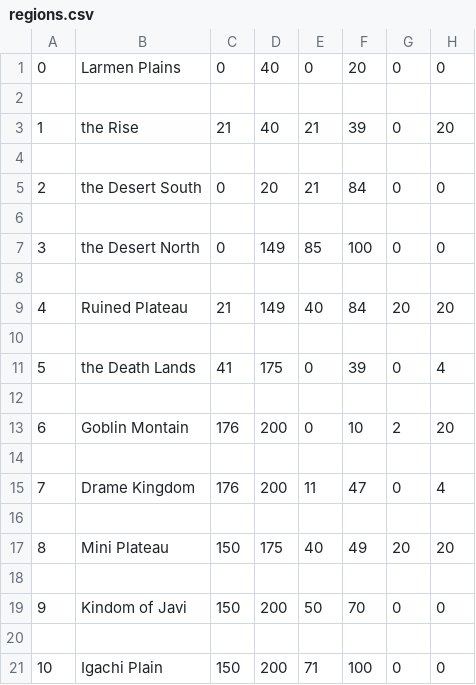
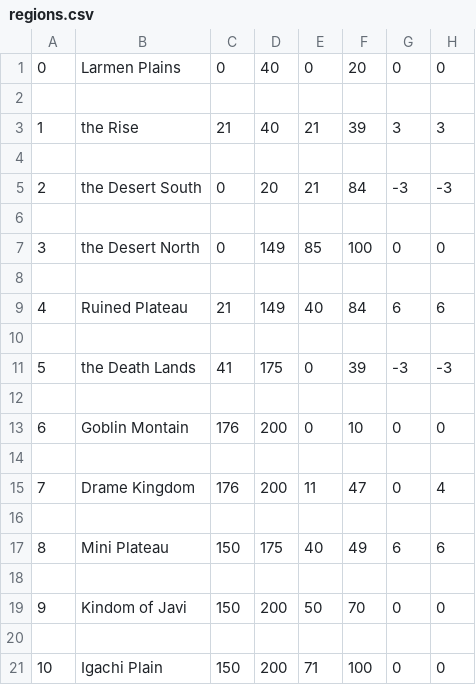
Before and after one commit to CrystalBow/Python-Console-Game-Adventures-with-Lori, a CSV file: The Main Script Zone/regions.csv, drawn as a sheet.

```diff
--- a/The Main Script Zone/regions.csv
+++ b/The Main Script Zone/regions.csv
@@ -2,5 +2,5 @@
 
-1,the Rise,21,40,21,39,0,20
+1,the Rise,21,40,21,39,3,3
 
-2,the Desert South,0,20,21,84,0,0
+2,the Desert South,0,20,21,84,-3,-3
 
@@ -8,7 +8,7 @@
 
-4,Ruined Plateau,21,149,40,84,20,20
+4,Ruined Plateau,21,149,40,84,6,6
 
-5,the Death Lands,41,175,0,39,0,4
+5,the Death Lands,41,175,0,39,-3,-3
 
-6,Goblin Montain,176,200,0,10,2,20
+6,Goblin Montain,176,200,0,10,0,0
 
@@ -16,3 +16,3 @@
 
-8,Mini Plateau,150,175,40,49,20,20
+8,Mini Plateau,150,175,40,49,6,6
 
```
Also changed, not shown: 10 other files.
